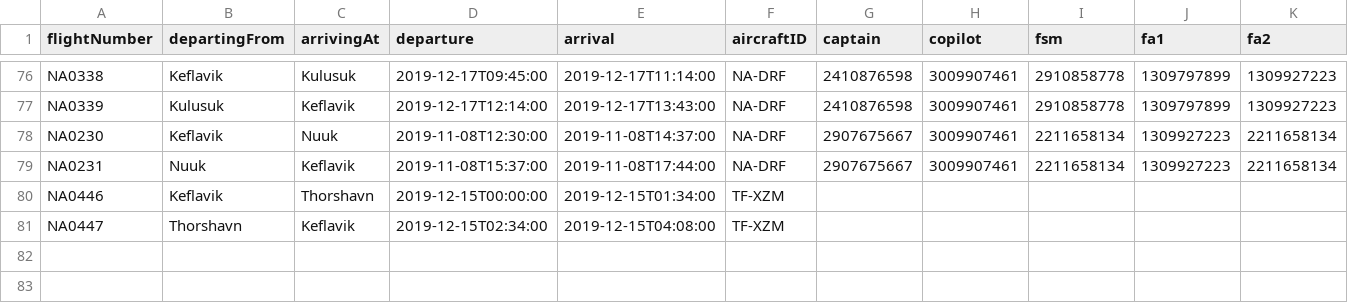
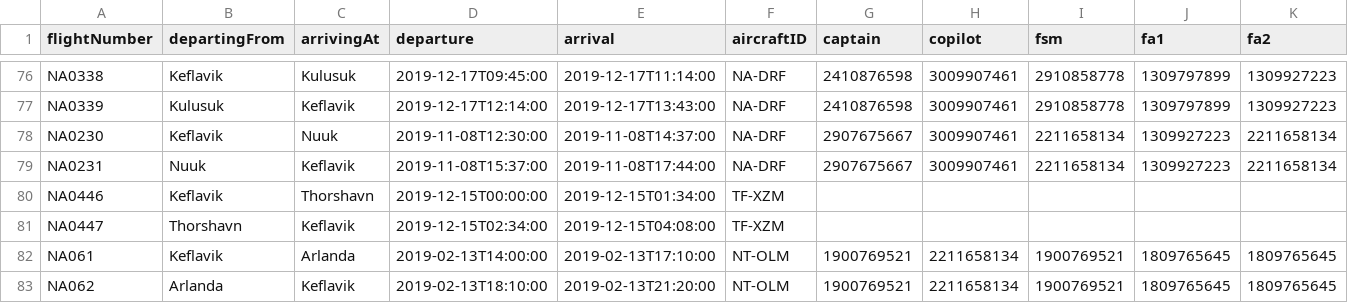
Before and after one commit to harpasteingrims/Dagbok, a CSV file: csv_files/Flights.csv, drawn as a sheet; only a part is shown, gaps mark what is left out; the diff names each change by its address in the sheet, - before the commit and + after, or states it on an @@ line.

```diff
--- a/csv_files/Flights.csv
+++ b/csv_files/Flights.csv
+row 82: NA061 | Keflavik | Arlanda | 2019-02-13T14:00:00 | 2019-02-13T17:10:00 | NT-OLM | 1900769521 | 2211658134 | 1900769521 | 1809765645 | 1809765645
+row 83: NA062 | Arlanda | Keflavik | 2019-02-13T18:10:00 | 2019-02-13T21:20:00 | NT-OLM | 1900769521 | 2211658134 | 1900769521 | 1809765645 | 1809765645
```
Also changed, not shown: 1 other file.
